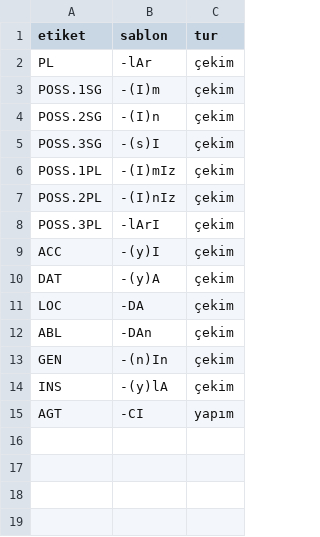
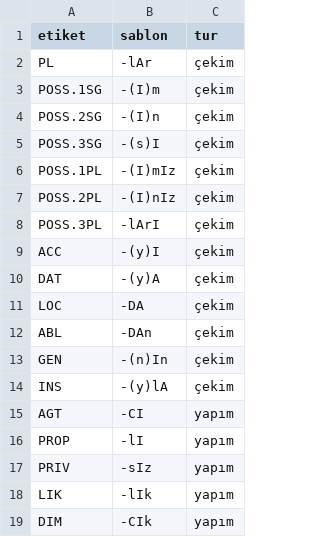
Before and after one commit to frtbasbug/morfemusta, a CSV file: icerik/ekler.csv, drawn as a sheet; the diff names each change by its address in the sheet, - before the commit and + after, or states it on an @@ line.

```diff
--- a/icerik/ekler.csv
+++ b/icerik/ekler.csv
+row 16: PROP | -lI | yapım
+row 17: PRIV | -sIz | yapım
+row 18: LIK | -lIk | yapım
+row 19: DIM | -CIk | yapım
```
Also changed, not shown: 26 other files.
